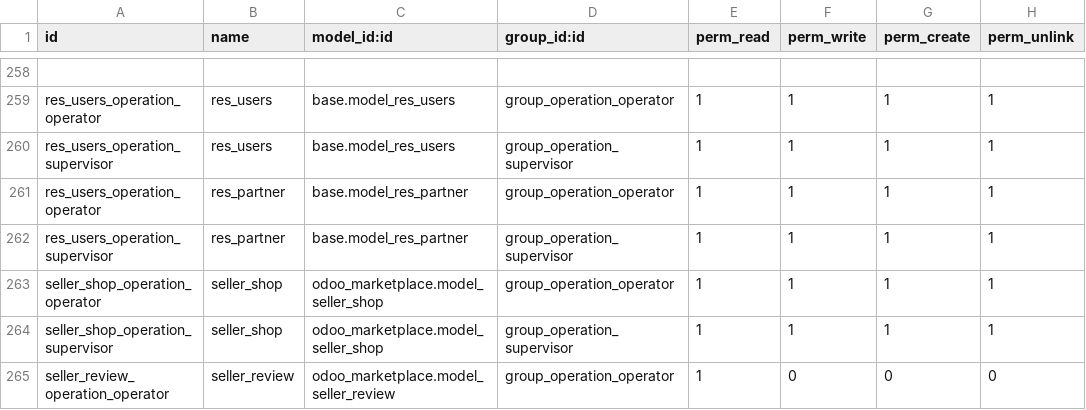
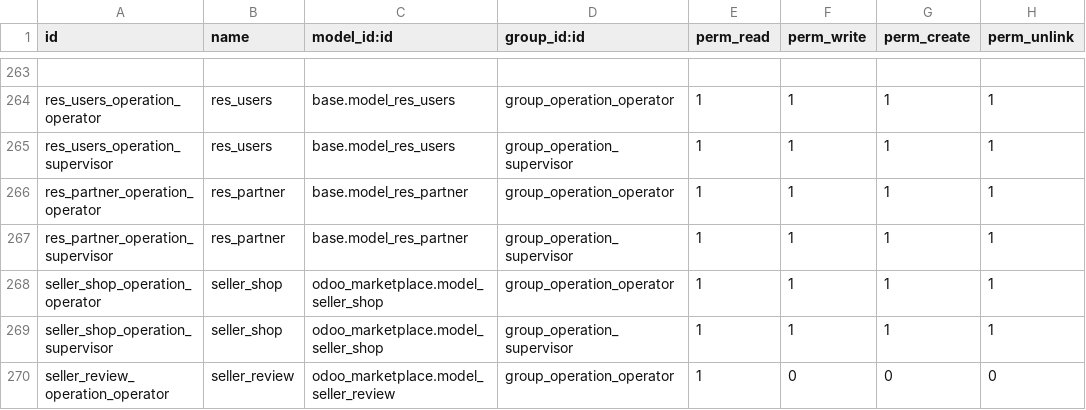
Before and after one commit to thinkSharp/liveplaza, a CSV file: custom/addons/access_rights_customization/security/ir.model.access.csv, drawn as a sheet; only a part is shown, gaps mark what is left out; the diff covers the shown part only.

```diff
--- a/custom/addons/access_rights_customization/security/ir.model.access.csv
+++ b/custom/addons/access_rights_customization/security/ir.model.access.csv
@@ -260,4 +265,4 @@ res_users_operation_operator,res_users,base.model_res_users,group_operation_oper
 res_users_operation_supervisor,res_users,base.model_res_users,group_operation_supervisor,1,1,1,1
-res_users_operation_operator,res_partner,base.model_res_partner,group_operation_operator,1,1,1,1
-res_users_operation_supervisor,res_partner,base.model_res_partner,group_operation_supervisor,1,1,1,1
+res_partner_operation_operator,res_partner,base.model_res_partner,group_operation_operator,1,1,1,1
+res_partner_operation_supervisor,res_partner,base.model_res_partner,group_operation_supervisor,1,1,1,1
 seller_shop_operation_operator,seller_shop,odoo_marketplace.model_seller_shop,group_operation_operator,1,1,1,1
```
Also changed, not shown: 7 added rows, 3 removed rows and 14 edited cells elsewhere in this file.
